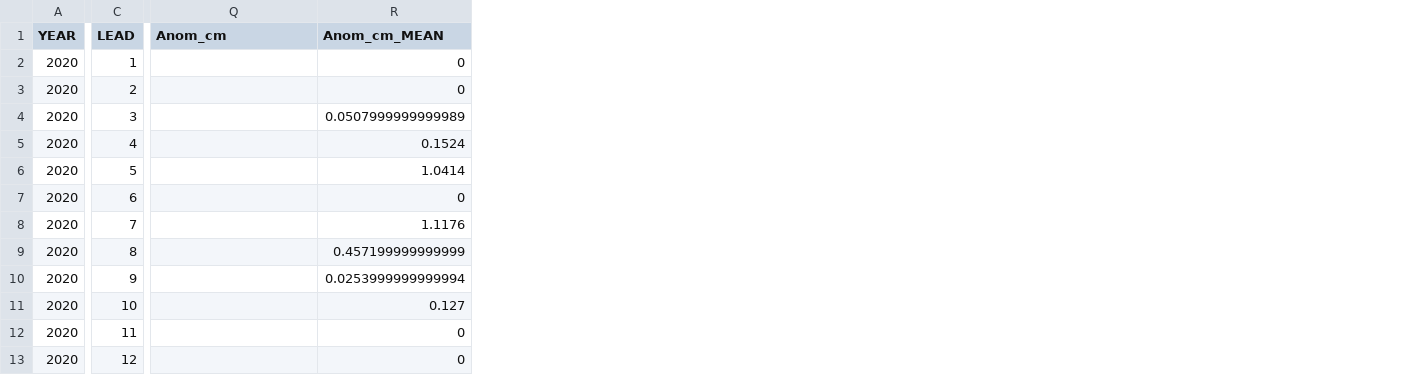
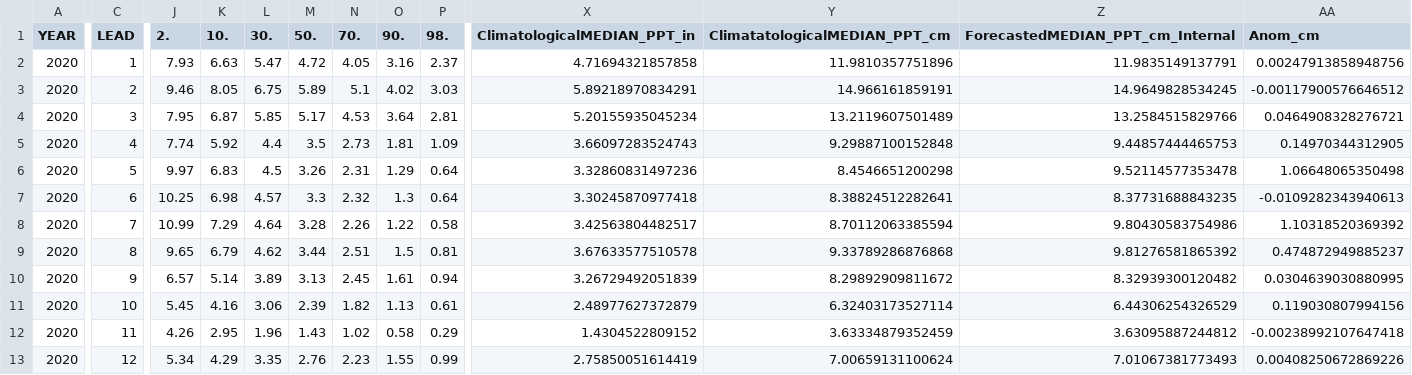
Before and after one commit to DrylandEcology/gridSTDF, a CSV file: ExampleData/PPTAnoms.csv, drawn as a sheet; only a part is shown, gaps mark what is left out; removed rows and columns are numbered as before the commit, all else as after; the diff covers the shown part only; the diff names each change by its address in the sheet, - before the commit and + after, or states it on an @@ line.

Commit message:
Climatological median additions

```diff
--- a/ExampleData/PPTAnoms.csv
+++ b/ExampleData/PPTAnoms.csv
+column J (2.), rows 2-13: 7.93 | 9.46 | 7.95 | 7.74 | 9.97 | 10.25 | 10.99 | 9.65 | 6.57 | 5.45 | 4.26 | 5.34
+column K (10.), rows 2-13: 6.63 | 8.05 | 6.87 | 5.92 | 6.83 | 6.98 | 7.29 | 6.79 | 5.14 | 4.16 | 2.95 | 4.29
+column L (30.), rows 2-13: 5.47 | 6.75 | 5.85 | 4.4 | 4.5 | 4.57 | 4.64 | 4.62 | 3.89 | 3.06 | 1.96 | 3.35
+column M (50.), rows 2-13: 4.72 | 5.89 | 5.17 | 3.5 | 3.26 | 3.3 | 3.28 | 3.44 | 3.13 | 2.39 | 1.43 | 2.76
+column N (70.), rows 2-13: 4.05 | 5.1 | 4.53 | 2.73 | 2.31 | 2.32 | 2.26 | 2.51 | 2.45 | 1.82 | 1.02 | 2.23
+column O (90.), rows 2-13: 3.16 | 4.02 | 3.64 | 1.81 | 1.29 | 1.3 | 1.22 | 1.5 | 1.61 | 1.13 | 0.58 | 1.55
+column P (98.), rows 2-13: 2.37 | 3.03 | 2.81 | 1.09 | 0.64 | 0.64 | 0.58 | 0.81 | 0.94 | 0.61 | 0.29 | 0.99
+column X (ClimatologicalMEDIAN_PPT_in), rows 2-13: 4.71694321857858 | 5.89218970834291 | 5.20155935045234 | 3.66097283524743 | 3.32860831497236 | 3.30245870977418 | 3.42563804482517 | 3.67633577510578 | 3.26729492051839 | 2.48977627372879 | 1.4304522809152 | 2.75850051614419
+column Y (ClimatatologicalMEDIAN_PPT_cm), rows 2-13: 11.9810357751896 | 14.966161859191 | 13.2119607501489 | 9.29887100152848 | 8.4546651200298 | 8.38824512282641 | 8.70112063385594 | 9.33789286876868 | 8.29892909811672 | 6.32403173527114 | 3.63334879352459 | 7.00659131100624
+column Z (ForecastedMEDIAN_PPT_cm_Internal), rows 2-13: 11.9835149137791 | 14.9649828534245 | 13.2584515829766 | 9.44857444465753 | 9.52114577353478 | 8.37731688843235 | 9.80430583754986 | 9.81276581865392 | 8.32939300120482 | 6.44306254326529 | 3.63095887244812 | 7.01067381773493
-column R (Anom_cm_MEAN), rows 2-13: 0 | 0 | 0.0507999999999989 | 0.1524 | 1.0414 | 0 | 1.1176 | 0.457199999999999 | 0.0253999999999994 | 0.127 | 0 | 0
-AA2 (Anom_cm): (empty)
+AA2 (Anom_cm): 0.00247913858948756
-AA3 (Anom_cm): (empty)
+AA3 (Anom_cm): -0.00117900576646512
-AA4 (Anom_cm): (empty)
+AA4 (Anom_cm): 0.0464908328276721
-AA5 (Anom_cm): (empty)
+AA5 (Anom_cm): 0.14970344312905
-AA6 (Anom_cm): (empty)
+AA6 (Anom_cm): 1.06648065350498
-AA7 (Anom_cm): (empty)
+AA7 (Anom_cm): -0.0109282343940613
-AA8 (Anom_cm): (empty)
+AA8 (Anom_cm): 1.10318520369392
-AA9 (Anom_cm): (empty)
+AA9 (Anom_cm): 0.474872949885237
-AA10 (Anom_cm): (empty)
+AA10 (Anom_cm): 0.0304639030880995
-AA11 (Anom_cm): (empty)
+AA11 (Anom_cm): 0.119030807994156
-AA12 (Anom_cm): (empty)
+AA12 (Anom_cm): -0.00238992107647418
-AA13 (Anom_cm): (empty)
+AA13 (Anom_cm): 0.00408250672869226
```
Also changed, not shown: 1 added column and 4 removed columns elsewhere in this file, ExampleData/MonthlyAnoms.csv, 15 other files.
